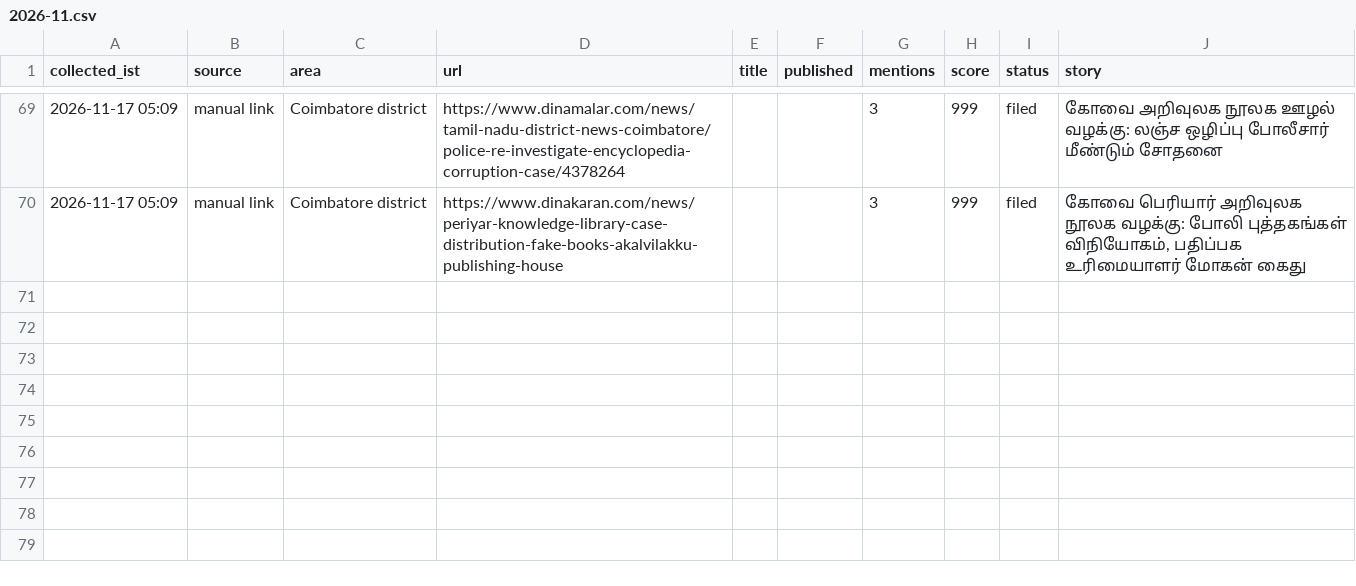
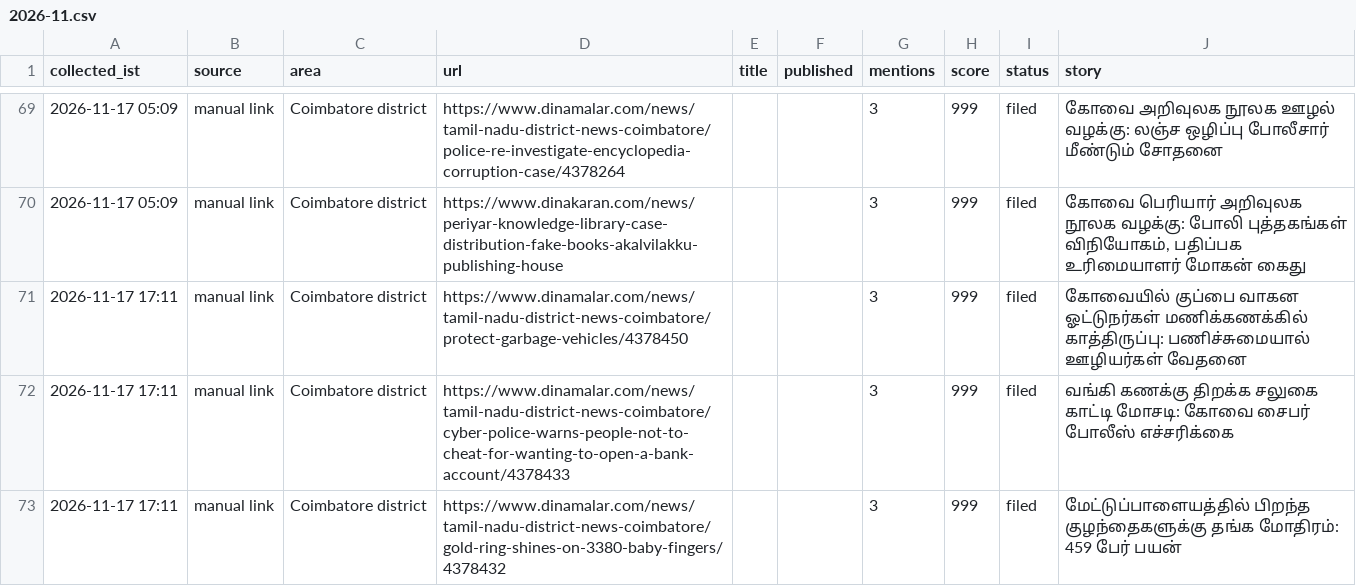
Before and after one commit to nithiyananthamQA/kovaiminnal-autopost, a CSV file: research_free/archive/2026-11.csv, drawn as a sheet; only a part is shown, gaps mark what is left out; the diff names each change by its address in the sheet, - before the commit and + after, or states it on an @@ line.

```diff
--- a/research_free/archive/2026-11.csv
+++ b/research_free/archive/2026-11.csv
+row 71: 2026-11-17 17:11 | manual link | Coimbatore district | https://www.dinamalar.com/news/tamil-nadu-district-news-coimbatore/protect-garbage-vehicles/4378450 |  |  | 3 | 999 | filed | கோவையில் குப்பை வாகன ஓட்டுநர்கள் மணிக்கணக்கில் காத்திருப்பு: பணிச்சுமையால் ஊழியர்கள் வேதனை
+row 72: 2026-11-17 17:11 | manual link | Coimbatore district | https://www.dinamalar.com/news/tamil-nadu-district-news-coimbatore/cyber-police-warns-people-not-to-cheat-for-wanting-to-open-a-bank-account/4378433 |  |  | 3 | 999 | filed | வங்கி கணக்கு திறக்க சலுகை காட்டி மோசடி: கோவை சைபர் போலீஸ் எச்சரிக்கை
+row 73: 2026-11-17 17:11 | manual link | Coimbatore district | https://www.dinamalar.com/news/tamil-nadu-district-news-coimbatore/gold-ring-shines-on-3380-baby-fingers/4378432 |  |  | 3 | 999 | filed | மேட்டுப்பாளையத்தில் பிறந்த குழந்தைகளுக்கு தங்க மோதிரம்: 459 பேர் பயன்
```
Also changed, not shown: 6 other files.
